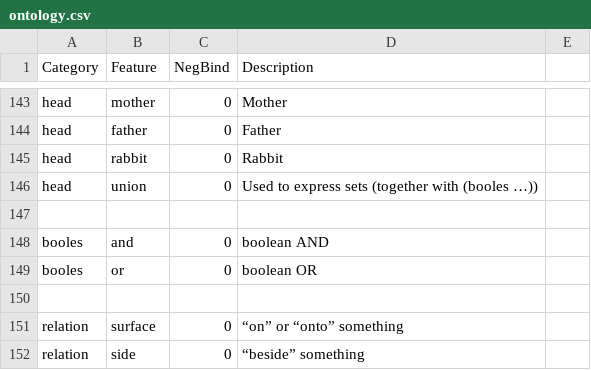
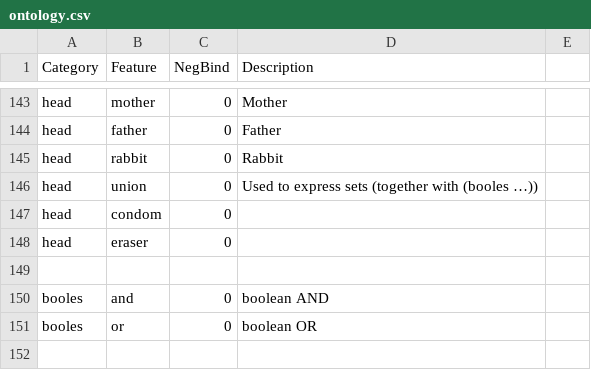
Before and after one commit to wilsonsamm/libpanini, a CSV file: ontology.csv, drawn as a sheet; only a part is shown, gaps mark what is left out; the shorter side is filled out with more unchanged rows.

```diff
--- a/ontology.csv
+++ b/ontology.csv
@@ -146,2 +146,4 @@ head,rabbit,0,Rabbit,
 head,union,0,Used to express sets (together with (booles …)),
+head,condom,0,,
+head,eraser,0,,
 ,,,,
```
Also changed, not shown: 20 other files.
